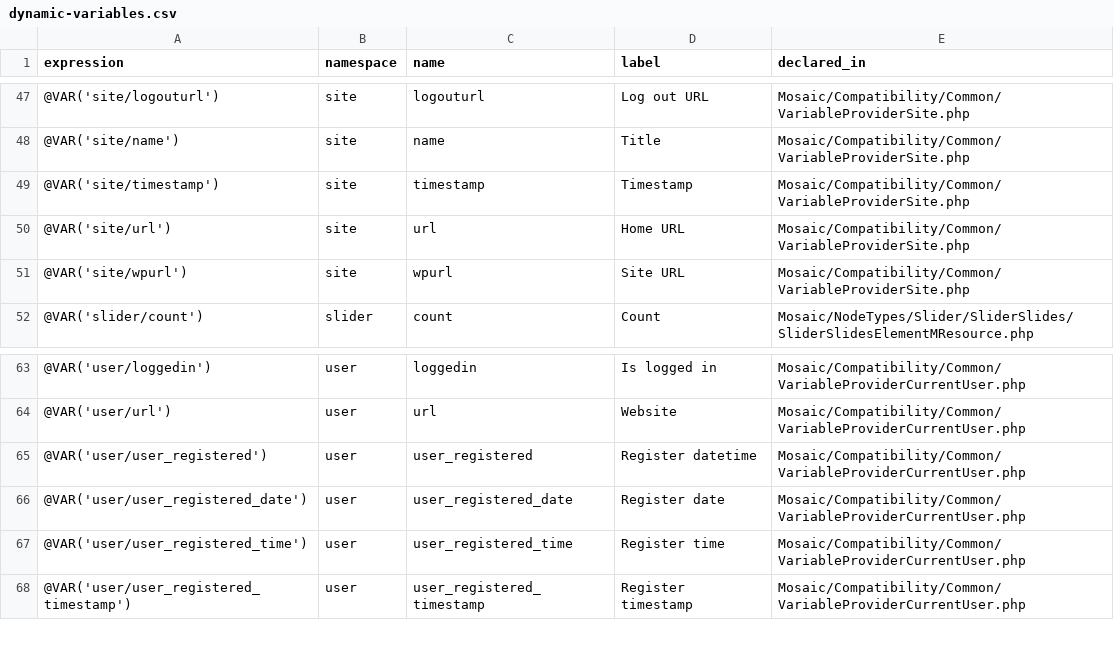
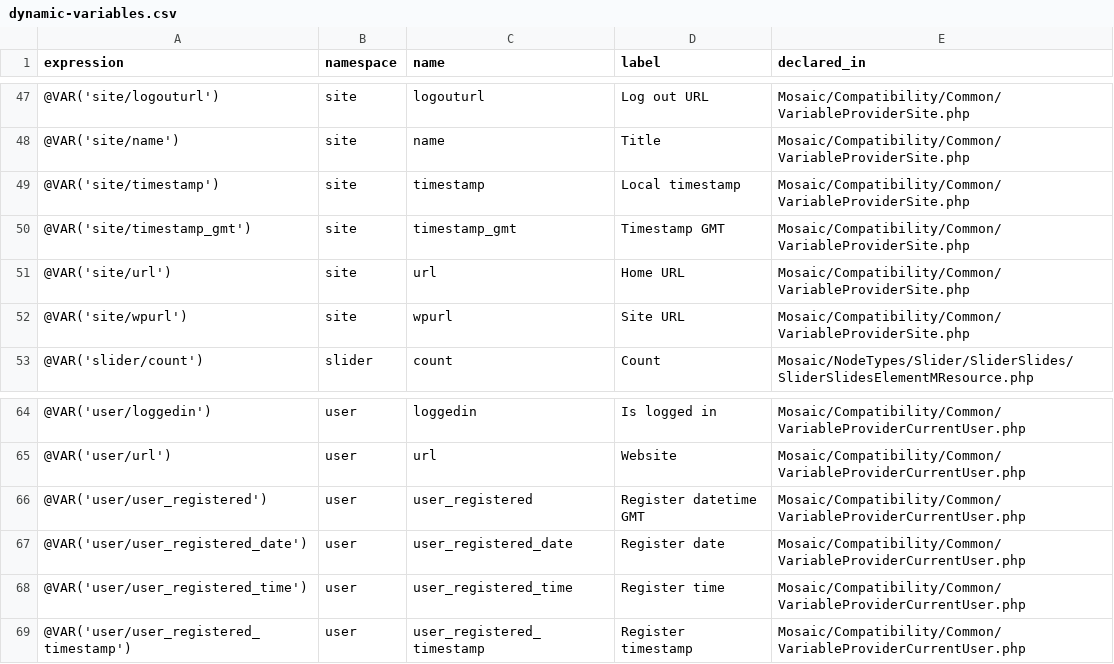
Before and after one commit to Moksa1123/mosaic-headless, a CSV file: data/dynamic-variables.csv, drawn as a sheet; only a part is shown, gaps mark what is left out.

```diff
--- a/data/dynamic-variables.csv
+++ b/data/dynamic-variables.csv
@@ -48,3 +48,4 @@ expression,namespace,name,label,declared_in
 @VAR('site/name'),site,name,Title,Mosaic/Compatibility/Common/VariableProviderSite.php
-@VAR('site/timestamp'),site,timestamp,Timestamp,Mosaic/Compatibility/Common/VariableProviderSite.php
+@VAR('site/timestamp'),site,timestamp,Local timestamp,Mosaic/Compatibility/Common/VariableProviderSite.php
+@VAR('site/timestamp_gmt'),site,timestamp_gmt,Timestamp GMT,Mosaic/Compatibility/Common/VariableProviderSite.php
 @VAR('site/url'),site,url,Home URL,Mosaic/Compatibility/Common/VariableProviderSite.php
@@ -64,3 +65,3 @@ expression,namespace,name,label,declared_in
 @VAR('user/url'),user,url,Website,Mosaic/Compatibility/Common/VariableProviderCurrentUser.php
-@VAR('user/user_registered'),user,user_registered,Register datetime,Mosaic/Compatibility/Common/VariableProviderCurrentUser.php
+@VAR('user/user_registered'),user,user_registered,Register datetime GMT,Mosaic/Compatibility/Common/VariableProviderCurrentUser.php
 @VAR('user/user_registered_date'),user,user_registered_date,Register date,Mosaic/Compatibility/Common/VariableProviderCurrentUser.php
```
Also changed, not shown: data/pending.csv, data/pluggables.csv, 7 other files.
